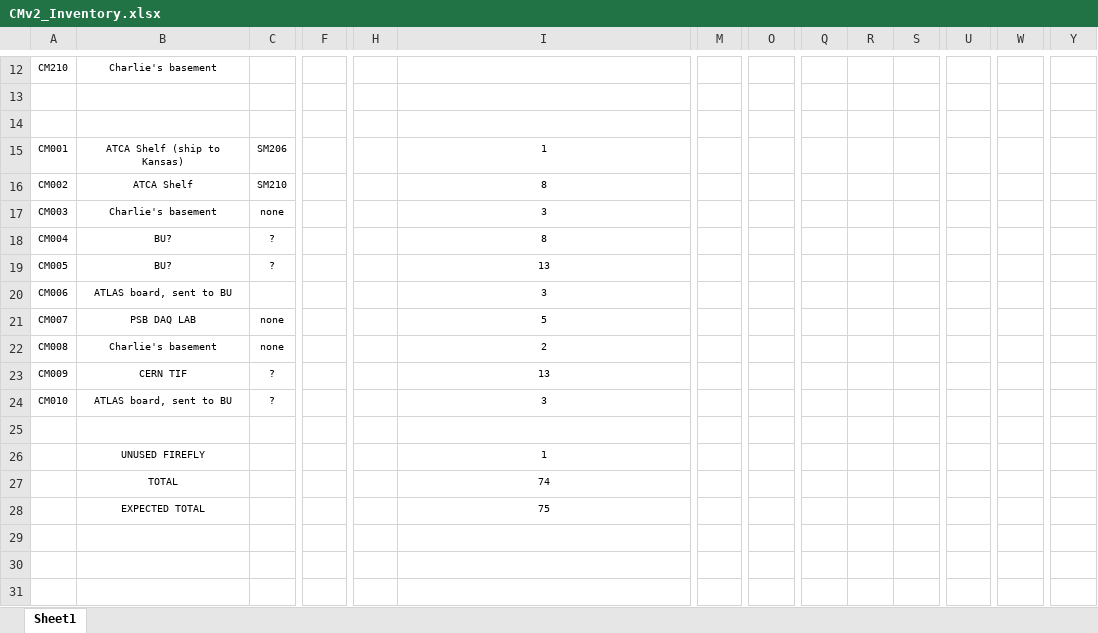
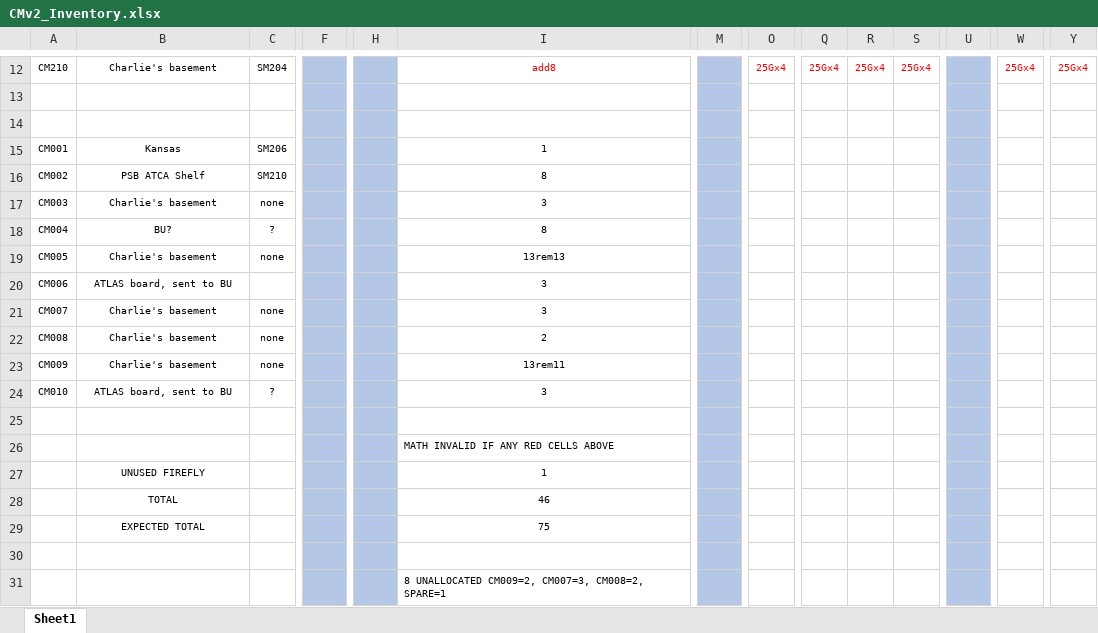
Before and after one commit to mfkiwl/Cornell_CM_Rev2_HW, an Excel workbook: Docs/CMv2_Inventory.xlsx, sheet Sheet1, drawn as a sheet; only a part is shown, gaps mark what is left out; values as stored, in another font and other column widths than the file's, no borders; addresses are those after the commit; rows hold the shown columns only; the diff covers the shown part only; the diff names each change by its address in the sheet, - before the commit and + after, or states it on an @@ line.

```diff
--- a/Docs/CMv2_Inventory.xlsx (sheet Sheet1)
+++ b/Docs/CMv2_Inventory.xlsx (sheet Sheet1)
-C12: (empty)
+C12: SM204
-F12:F25 fill: none
+F12:F25 fill: #B4C7E7
-H12:H25 fill: none
+H12:H25 fill: #B4C7E7
-I12: (empty)
+I12: add8
-M12:M25 fill: none
+M12:M25 fill: #B4C7E7
-O12: (empty)
+O12: 25Gx4
-Q12: (empty)
+Q12: 25Gx4
-R12: (empty)
+R12: 25Gx4
-S12: (empty)
+S12: 25Gx4
-U12:U25 fill: none
+U12:U25 fill: #B4C7E7
-W12: (empty)
+W12: 25Gx4
-Y12: (empty)
+Y12: 25Gx4
-B15: ATCA Shelf (ship to Kansas)
+B15: Kansas
-B16: ATCA Shelf
+B16: PSB ATCA Shelf
-B19: BU?
+B19: Charlie's basement
-C19: ?
+C19: none
-I19: 13
+I19: 13rem13
-B21: PSB DAQ LAB
+B21: Charlie's basement
-I21: 5
+I21: 3
-B23: CERN TIF
+B23: Charlie's basement
-C23: ?
+C23: none
-I23: 13
+I23: 13rem11
+row 26:  |  |  |  |  | MATH INVALID IF ANY RED CELLS ABOVE
-F27:F29 fill: none
+F27:F29 fill: #B4C7E7
-H27:H29 fill: none
+H27:H29 fill: #B4C7E7
-M27:M29 fill: none
+M27:M29 fill: #B4C7E7
-U27:U29 fill: none
+U27:U29 fill: #B4C7E7
-I28: 74
+I28: 46
+row 30: (empty)
+row 31:  |  |  |  |  | 8 UNALLOCATED CM009=2, CM007=3, CM008=2, SPARE=1
```
Also changed, not shown: 32 edited cells and cell formats elsewhere in this sheet, formulas that keep their value, 1 other file.
